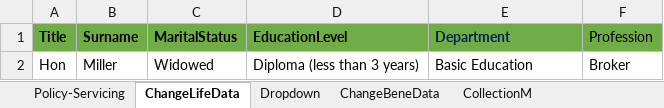
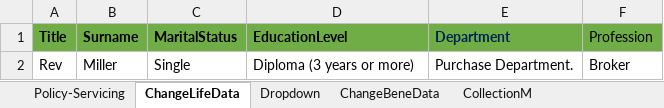
Before and after one commit to NapeBoshielo/sanlamNew, an Excel workbook: ILR_TestSuite/MIP UAT Test Scenarios/TestData.xlsx, sheet ChangeLifeData, drawn as a sheet; values as stored, in another font and other column widths than the file's, no borders; removed rows and columns are numbered as before the commit, all else as after; the diff names each change by its address in the sheet, - before the commit and + after, or states it on an @@ line.

```diff
--- a/ILR_TestSuite/MIP UAT Test Scenarios/TestData.xlsx (sheet ChangeLifeData)
+++ b/ILR_TestSuite/MIP UAT Test Scenarios/TestData.xlsx (sheet ChangeLifeData)
-row 2: Hon | Miller | Widowed | Diploma (less than 3 years) | Basic Education | Broker
+row 2: Rev | Miller | Single | Diploma (3 years or more) | Purchase Department. | Broker
```
Also changed, not shown: sheet Policy-Servicing, sheet CollectionM, sheet AddRole_NextMonth, sheet AddRolePlayer, sheet AddaLife, other sheet tabs, 31 other files.
